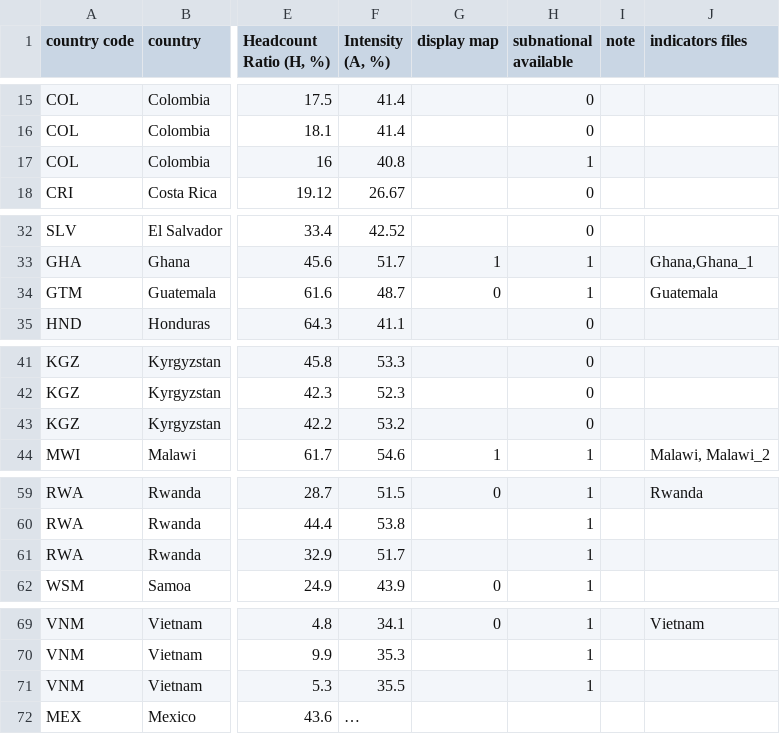
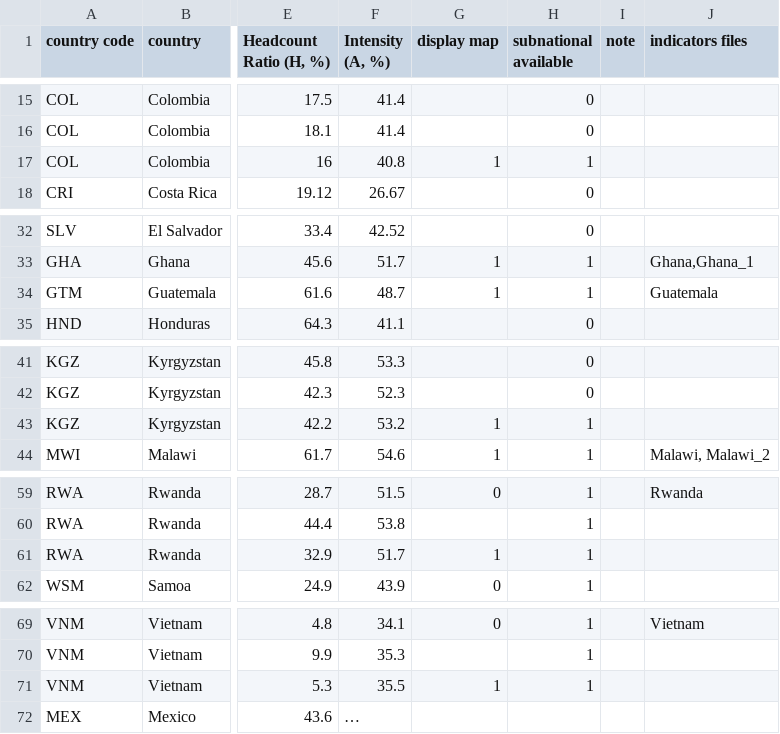
Before and after one commit to UNDP-Data/dv-MPI-poverty-index-data-repo, a CSV file: MPI_national_multiple_years.csv, drawn as a sheet; only a part is shown, gaps mark what is left out; the diff names each change by its address in the sheet, - before the commit and + after, or states it on an @@ line.

```diff
--- a/MPI_national_multiple_years.csv
+++ b/MPI_national_multiple_years.csv
-G17 (display map): (empty)
+G17 (display map): 1
-G34 (display map): 0
+G34 (display map): 1
-G43 (display map): (empty)
+G43 (display map): 1
-H43 (subnational available): 0
+H43 (subnational available): 1
-G61 (display map): (empty)
+G61 (display map): 1
-G71 (display map): (empty)
+G71 (display map): 1
```
Also changed, not shown: MPI_subnational.csv, 1 other file.
